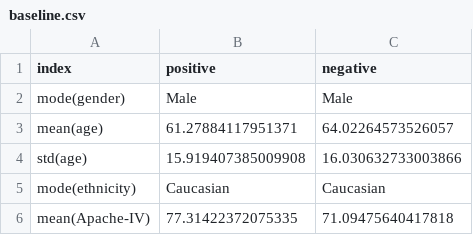
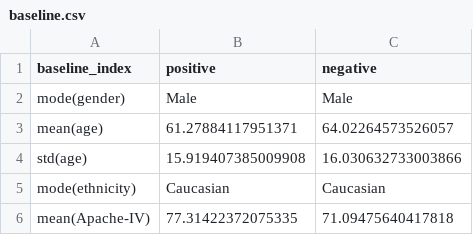
Before and after one commit to zEuler1027/ML_PICS, a CSV file: data/baseline.csv, drawn as a sheet; only a part is shown.

Commit message:
improve baseline index name

```diff
--- a/data/baseline.csv
+++ b/data/baseline.csv
@@ -1,2 +1,2 @@
-index,positive,negative
+baseline_index,positive,negative
 mode(gender),Male,Male
```
Also changed, not shown: 1 other file.
